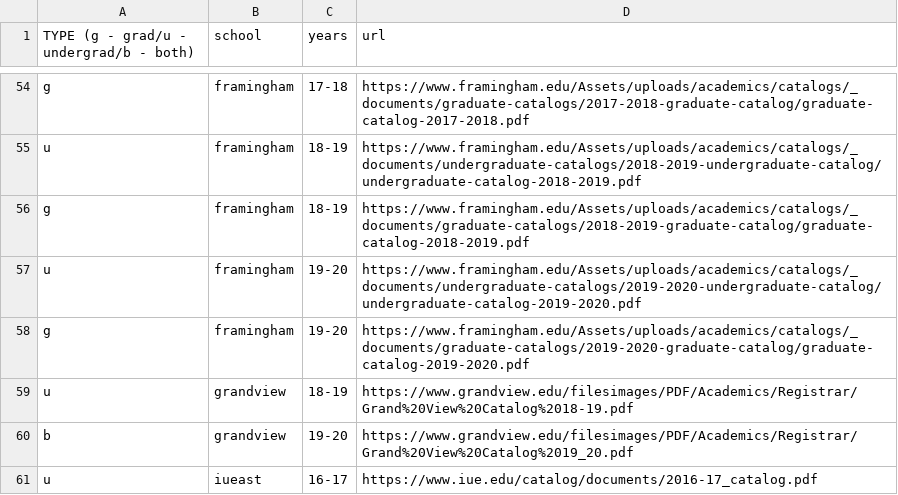
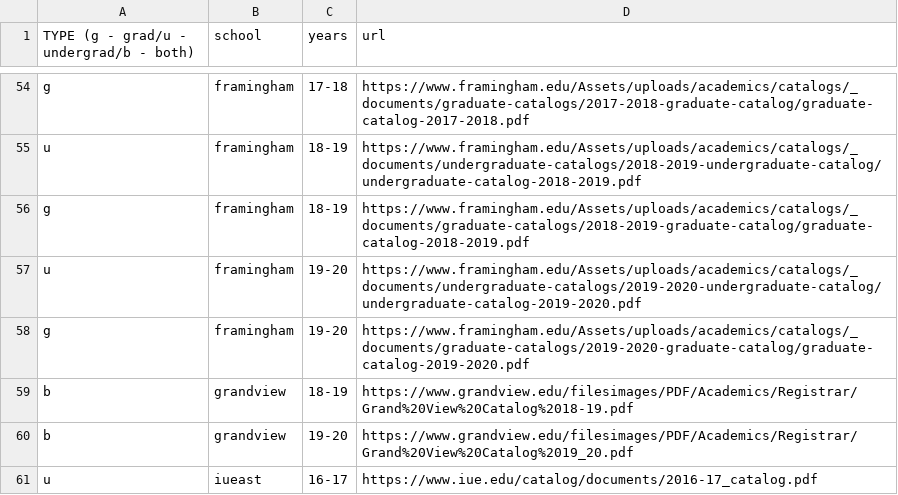
Before and after one commit to Valparaiso-Data-Science/general-course-relevance-discovery, a CSV file: devel/fetchpdfs/urls.csv, drawn as a sheet; only a part is shown, gaps mark what is left out.

Commit message:
Update urls.csv
grandview

```diff
--- a/devel/fetchpdfs/urls.csv
+++ b/devel/fetchpdfs/urls.csv
@@ -58,3 +58,3 @@ u,framingham,19-20,https://www.framingham.edu/Assets/uploads/academics/catalogs/
 g,framingham,19-20,https://www.framingham.edu/Assets/uploads/academics/catalogs/_documents/graduate-catalogs/2019-2020-graduate-catalog/graduate-catalog-2019-2020.pdf
-u,grandview,18-19,https://www.grandview.edu/filesimages/PDF/Academics/Registrar/Grand%20View%20Catalog%2018-19.pdf
+b,grandview,18-19,https://www.grandview.edu/filesimages/PDF/Academics/Registrar/Grand%20View%20Catalog%2018-19.pdf
 b,grandview,19-20,https://www.grandview.edu/filesimages/PDF/Academics/Registrar/Grand%20View%20Catalog%2019_20.pdf
```
